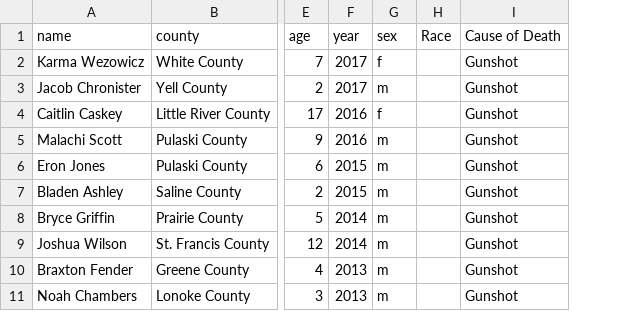
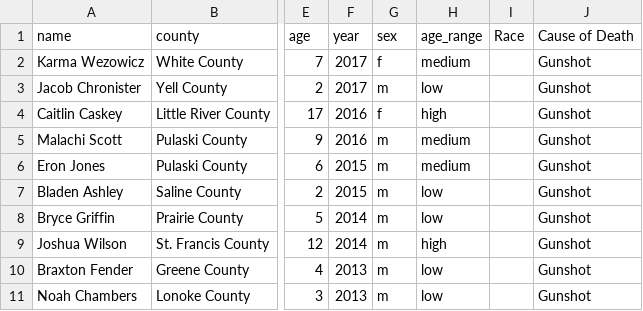
Before and after one commit to adgnewsroom/gunshot_deaths, a CSV file: gunshot.csv, drawn as a sheet; only a part is shown, gaps mark what is left out; the diff names each change by its address in the sheet, - before the commit and + after, or states it on an @@ line.

```diff
--- a/gunshot.csv
+++ b/gunshot.csv
+column H (age_range), rows 2-11: medium | low | high | medium | medium | low | low | high | low | low
```
Also changed, not shown: 3 other files.
